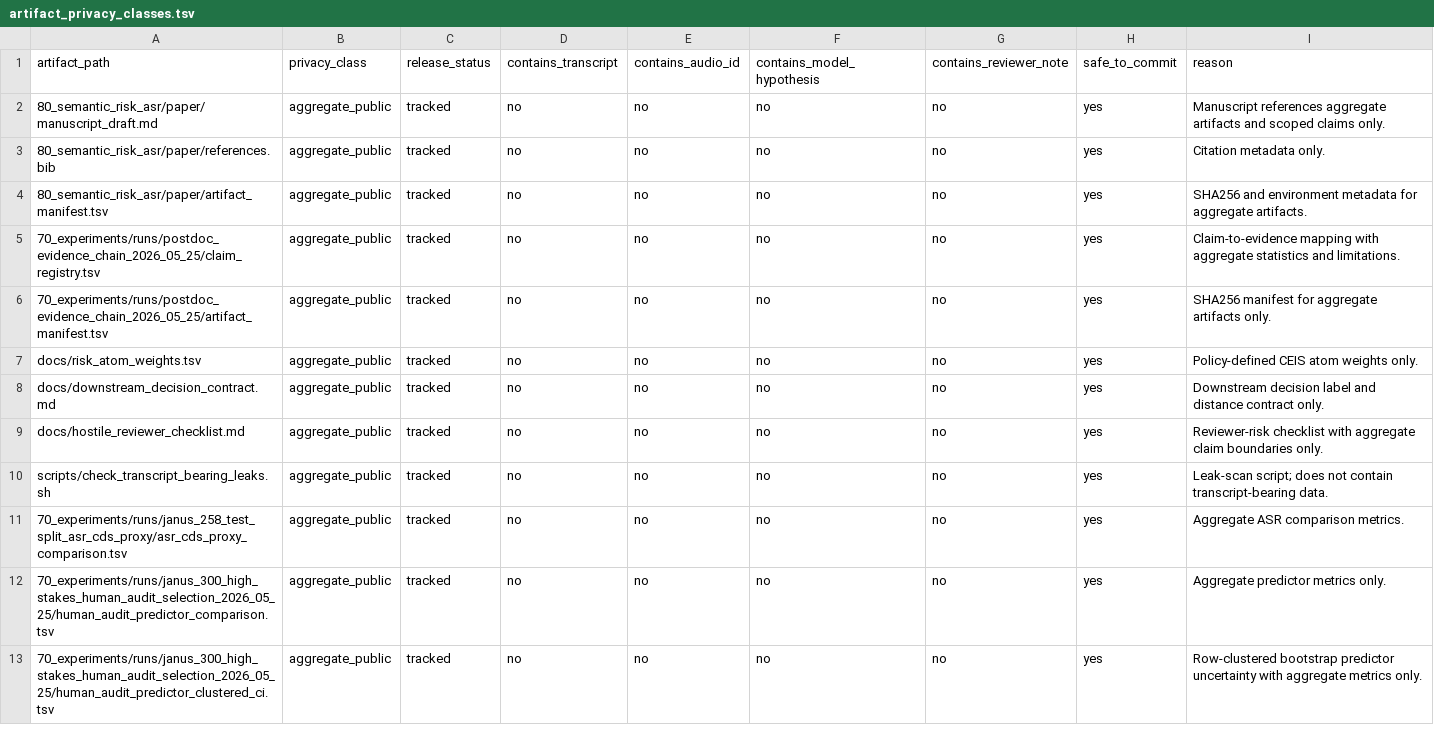
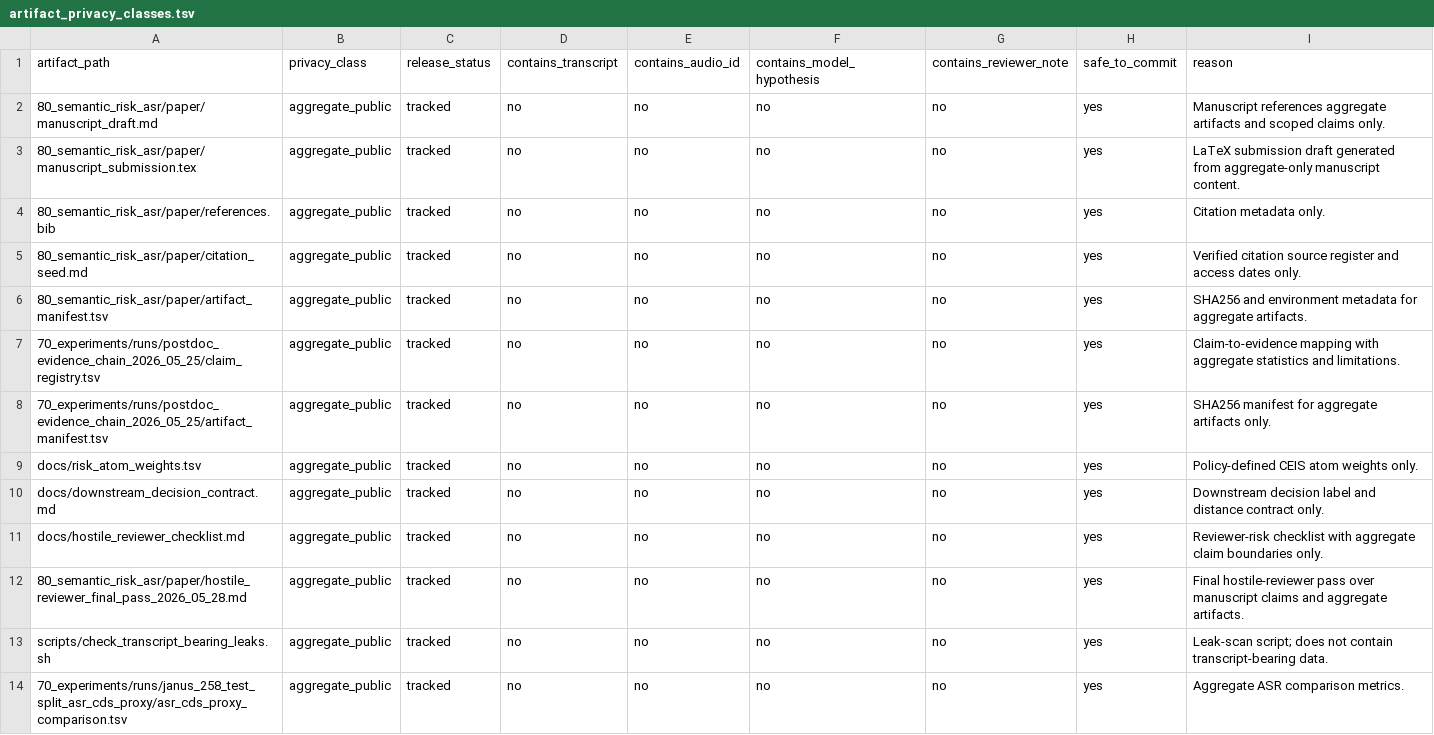
Before and after one commit to JasonLn0711/cib-semantic-risk-asr, a TSV file: docs/artifact_privacy_classes.tsv, drawn as a sheet; only a part is shown; the shorter side is filled out with more unchanged rows.

Commit message:
paper: complete CDS-ASR submission draft hardening

```diff
--- a/docs/artifact_privacy_classes.tsv
+++ b/docs/artifact_privacy_classes.tsv
@@ -2,3 +2,5 @@ artifact_path	privacy_class	release_status	contains_transcript	contains_audio_id
 80_semantic_risk_asr/paper/manuscript_draft.md	aggregate_public	tracked	no	no	no	no	yes	Manuscript references aggregate artifacts and scoped claims only.
+80_semantic_risk_asr/paper/manuscript_submission.tex	aggregate_public	tracked	no	no	no	no	yes	LaTeX submission draft generated from aggregate-only manuscript content.
 80_semantic_risk_asr/paper/references.bib	aggregate_public	tracked	no	no	no	no	yes	Citation metadata only.
+80_semantic_risk_asr/paper/citation_seed.md	aggregate_public	tracked	no	no	no	no	yes	Verified citation source register and access dates only.
 80_semantic_risk_asr/paper/artifact_manifest.tsv	aggregate_public	tracked	no	no	no	no	yes	SHA256 and environment metadata for aggregate artifacts.
@@ -9,2 +11,3 @@ docs/downstream_decision_contract.md	aggregate_public	tracked	no	no	no	no	yes	Do
 docs/hostile_reviewer_checklist.md	aggregate_public	tracked	no	no	no	no	yes	Reviewer-risk checklist with aggregate claim boundaries only.
+80_semantic_risk_asr/paper/hostile_reviewer_final_pass_2026_05_28.md	aggregate_public	tracked	no	no	no	no	yes	Final hostile-reviewer pass over manuscript claims and aggregate artifacts.
 scripts/check_transcript_bearing_leaks.sh	aggregate_public	tracked	no	no	no	no	yes	Leak-scan script; does not contain transcript-bearing data.
```
Also changed, not shown: 21 other files.
